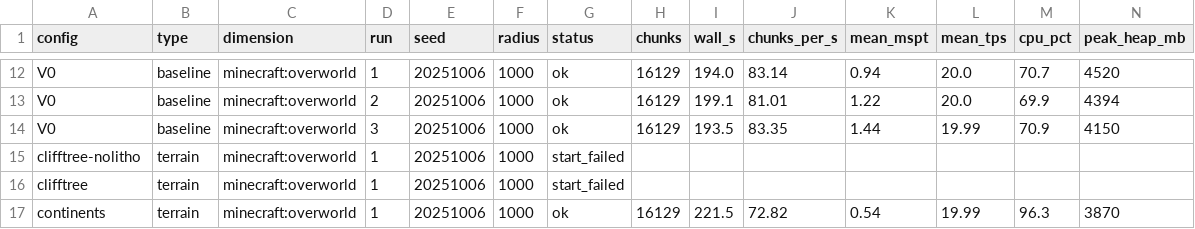
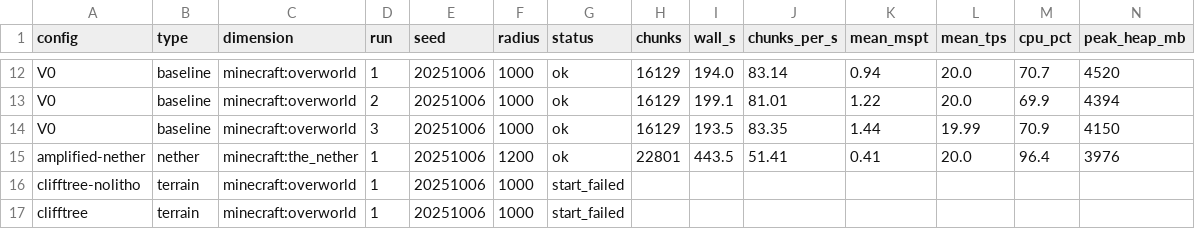
Before and after one commit to Froosty11/metamods, a CSV file: reports/s6-modlist/bench.csv, drawn as a sheet; only a part is shown, gaps mark what is left out; the shorter side is filled out with more unchanged rows; rows hold the shown columns only; the diff names each change by its address in the sheet, - before the commit and + after, or states it on an @@ line.

```diff
--- a/reports/s6-modlist/bench.csv
+++ b/reports/s6-modlist/bench.csv
+row 15: amplified-nether | nether | minecraft:the_nether | 1 | 20251006 | 1200 | ok | 22801 | 443.5 | 51.41 | 0.41 | 20.0 | 96.4 | 3976
```
Also changed, not shown: 2 other files.
